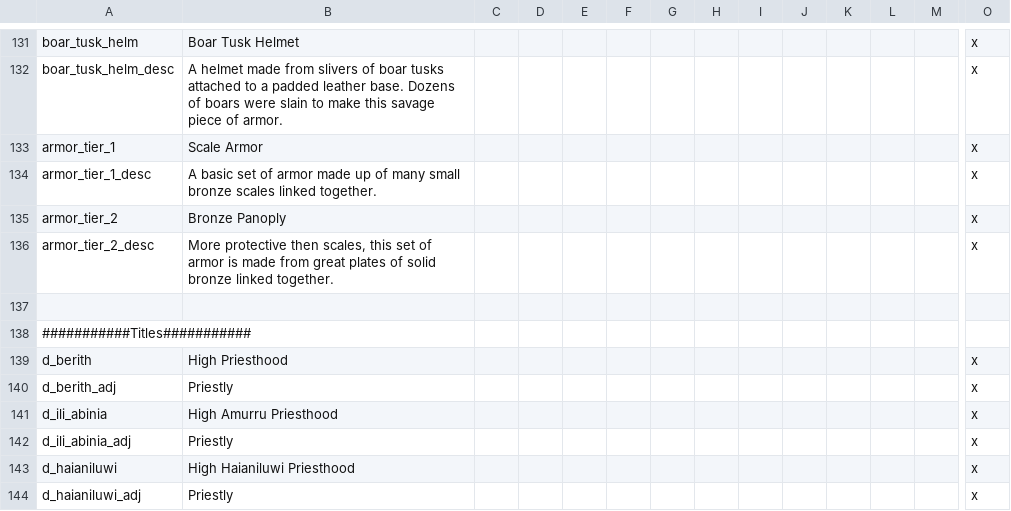
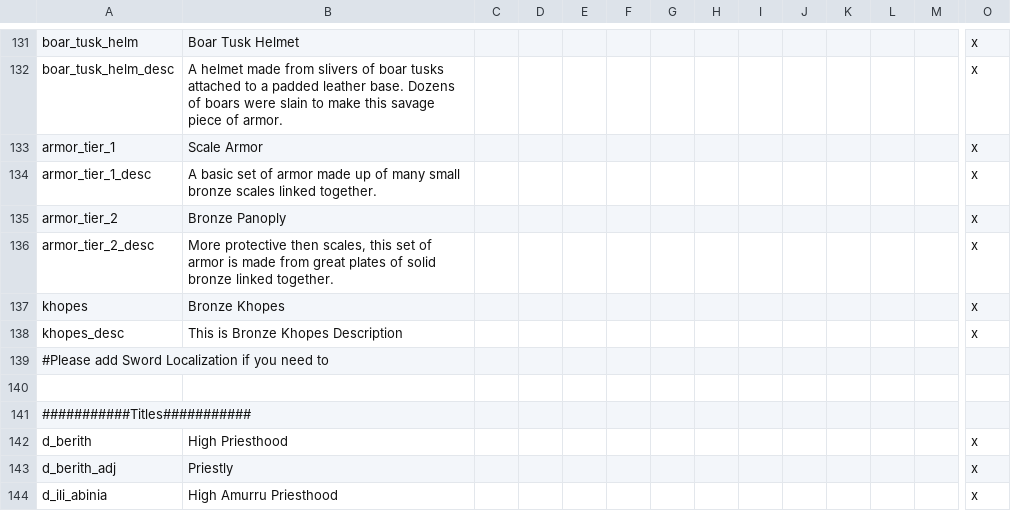
Before and after one commit to Conramagne/Bronze-Age-Mod, a CSV file: Fluvial Kings/localisation/00_fluvial_kings.csv, drawn as a sheet; only a part is shown, gaps mark what is left out; the shorter side is filled out with more unchanged rows; rows hold the shown columns only; the diff names each change by its address in the sheet, - before the commit and + after, or states it on an @@ line.

Commit message:
Added the Swords

```diff
--- a/Fluvial Kings/localisation/00_fluvial_kings.csv
+++ b/Fluvial Kings/localisation/00_fluvial_kings.csv
+row 137: khopes | Bronze Khopes |  |  |  |  |  |  |  |  |  |  |  | x
+row 138: khopes_desc | This is Bronze Khopes Description |  |  |  |  |  |  |  |  |  |  |  | x
+row 139: #Please add Sword Localization if you need to
```
Also changed, not shown: 13 other files.
